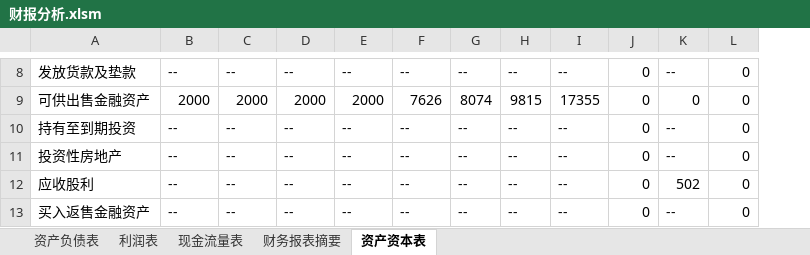
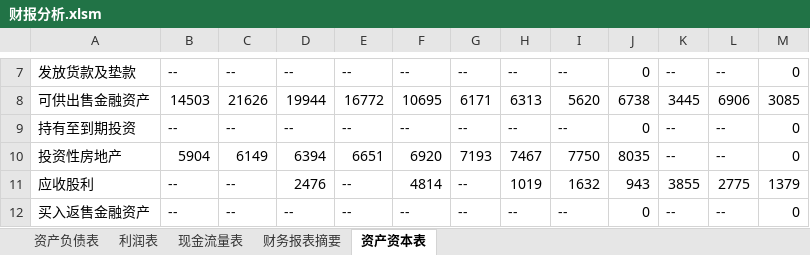
Before and after one commit to SkyFlyingFree/FinancialAnalysis, an Excel workbook: 财报分析.xlsm, sheet 资产资本表, drawn as a sheet; only a part is shown, gaps mark what is left out; values as stored, in another font and other column widths than the file's, no borders; addresses are those after the commit; the diff covers the shown part only; the diff names each change by its address in the sheet, - before the commit and + after, or states it on an @@ line.

```diff
--- a/财报分析.xlsm (sheet 资产资本表)
+++ b/财报分析.xlsm (sheet 资产资本表)
+column L, rows 7-12: -- | 6906 | -- | -- | 2775 | --
-B8: 2000
+B8: 14503
-C8: 2000
+C8: 21626
-D8: 2000
+D8: 19944
-E8: 2000
+E8: 16772
-F8: 7626
+F8: 10695
-G8: 8074
+G8: 6171
-H8: 9815
+H8: 6313
-I8: 17355
+I8: 5620
-J8: 0
+J8: 6738
-K8: 0
+K8: 3445
-M8: 0
+M8: 3085
-B10: --
+B10: 5904
-C10: --
+C10: 6149
-D10: --
+D10: 6394
-E10: --
+E10: 6651
-F10: --
+F10: 6920
-G10: --
+G10: 7193
-H10: --
+H10: 7467
-I10: --
+I10: 7750
-J10: 0
+J10: 8035
-D11: --
+D11: 2476
-F11: --
+F11: 4814
-H11: --
+H11: 1019
-I11: --
+I11: 1632
-J11: 0
+J11: 943
-K11: 502
+K11: 3855
-M11: 0
+M11: 1379
```
Also changed, not shown: 5 added rows, 10 removed rows, 542 edited cells and cell formats elsewhere in this sheet, sheet 资产负债表, sheet 现金流量表, sheet 利润表, sheet 财务报表摘要.
